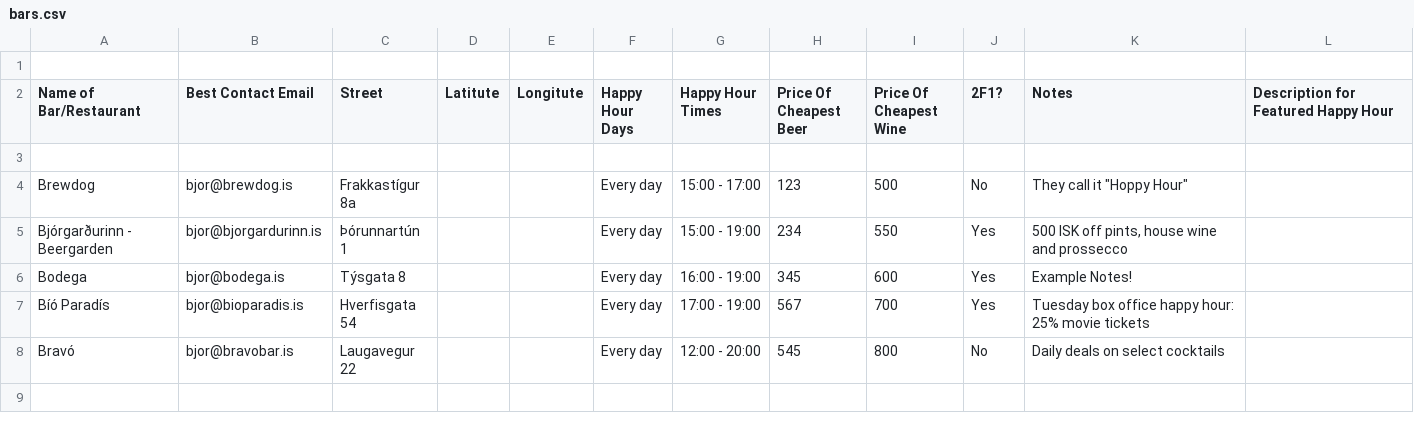
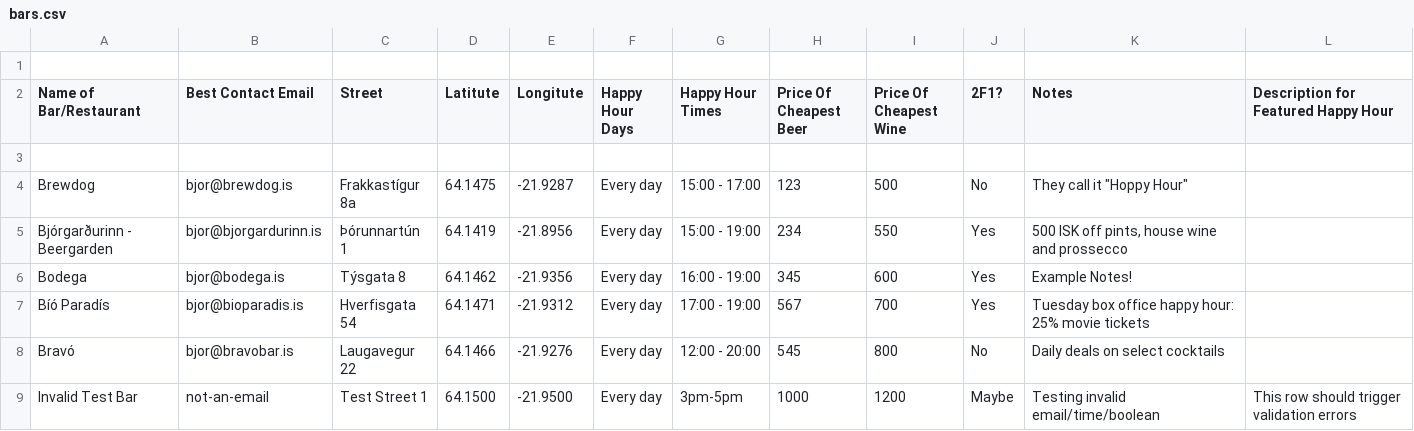
Before and after one commit to ivarhuni/appyhour, a CSV file: webservice/bars.csv, drawn as a sheet.

Commit message:
one invalid bar

```diff
--- a/webservice/bars.csv
+++ b/webservice/bars.csv
@@ -3,6 +3,7 @@ Name of Bar/Restaurant,Best Contact Email,Street,Latitute,Longitute,Happy Hour D
 ,,,,,,,,,,,
-Brewdog,bjor@brewdog.is,Frakkastígur 8a,,,Every day,15:00 - 17:00,123,500,No,"They call it ""Hoppy Hour""",
-Bjórgarðurinn - Beergarden,bjor@bjorgardurinn.is,Þórunnartún 1,,,Every day,15:00 - 19:00 ,234,550,Yes,"500 ISK off pints, house wine and prossecco",
-Bodega,bjor@bodega.is,Týsgata 8,,,Every day,16:00 - 19:00,345,600,Yes,Example Notes!,
-Bíó Paradís,bjor@bioparadis.is,Hverfisgata 54,,,Every day,17:00 - 19:00,567,700,Yes,Tuesday box office happy hour: 25% movie tickets,
-Bravó,bjor@bravobar.is,Laugavegur 22,,,Every day,12:00 - 20:00,545,800,No,Daily deals on select cocktails,
+Brewdog,bjor@brewdog.is,Frakkastígur 8a,64.1475,-21.9287,Every day,15:00 - 17:00,123,500,No,"They call it ""Hoppy Hour""",
+Bjórgarðurinn - Beergarden,bjor@bjorgardurinn.is,Þórunnartún 1,64.1419,-21.8956,Every day,15:00 - 19:00 ,234,550,Yes,"500 ISK off pints, house wine and prossecco",
+Bodega,bjor@bodega.is,Týsgata 8,64.1462,-21.9356,Every day,16:00 - 19:00,345,600,Yes,Example Notes!,
+Bíó Paradís,bjor@bioparadis.is,Hverfisgata 54,64.1471,-21.9312,Every day,17:00 - 19:00,567,700,Yes,Tuesday box office happy hour: 25% movie tickets,
+Bravó,bjor@bravobar.is,Laugavegur 22,64.1466,-21.9276,Every day,12:00 - 20:00,545,800,No,Daily deals on select cocktails,
+Invalid Test Bar,not-an-email,Test Street 1,64.1500,-21.9500,Every day,3pm-5pm,1000,1200,Maybe,"Testing invalid email/time/boolean","This row should trigger validation errors"
```
